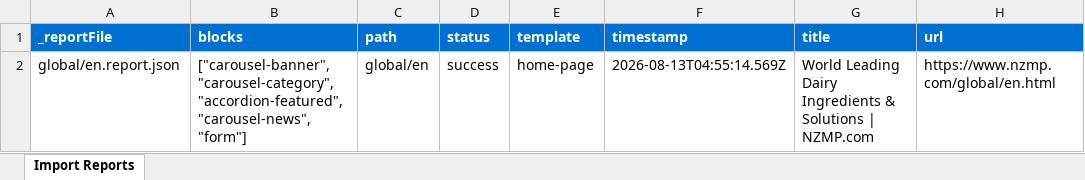
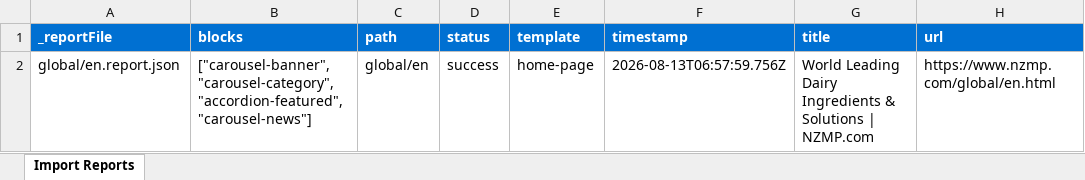
Before and after one commit to LegoKam/fonterra-demo, an Excel workbook: tools/importer/reports/import-home-page.report.xlsx, sheet Import Reports, drawn as a sheet; values as stored, in another font and other column widths than the file's, no borders; the diff names each change by its address in the sheet, - before the commit and + after, or states it on an @@ line.

Commit message:
Update importer
Automated migration updates generated by Experience Modernization Agent.

Changed files (8):
- styles/brand.css
- styles/styles.css
- tools/importer/import-home-page.bundle.js
- tools/importer/import-home-page.js
- tools/importer/page-templates.json
- tools/importer/reports/global/en.report.json
- tools/importer/reports/import-home-page.report.xlsx
- tools/importer/transformers/nzmp-cleanup.js

```diff
--- a/tools/importer/reports/import-home-page.report.xlsx (sheet Import Reports)
+++ b/tools/importer/reports/import-home-page.report.xlsx (sheet Import Reports)
-B2 (blocks): ["carousel-banner","carousel-category","accordion-featured","carousel-news","form"]
+B2 (blocks): ["carousel-banner","carousel-category","accordion-featured","carousel-news"]
-F2 (timestamp): 2026-08-13T04:55:14.569Z
+F2 (timestamp): 2026-08-13T06:57:59.756Z
```
Also changed, not shown: 7 other files.
